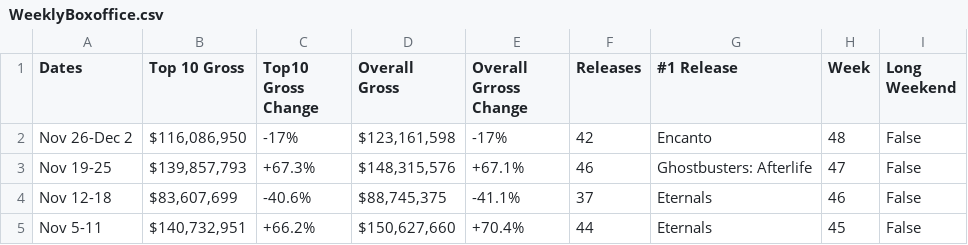
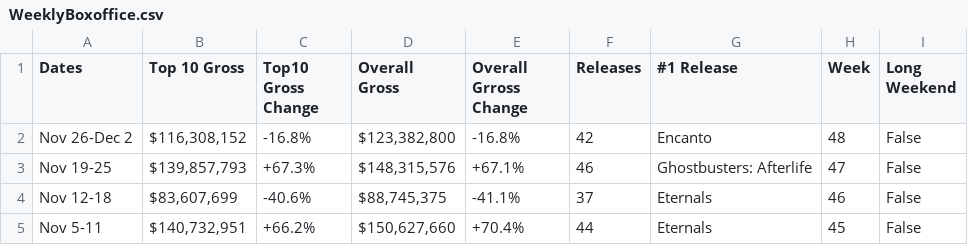
Before and after one commit to Hiromisa/boxoffice-autoscrape, a CSV file: WeeklyBoxoffice.csv, drawn as a sheet; only a part is shown.

```diff
--- a/WeeklyBoxoffice.csv
+++ b/WeeklyBoxoffice.csv
@@ -1,3 +1,3 @@
 Dates,Top 10 Gross,Top10 Gross Change,Overall Gross,Overall Grross Change,Releases,#1 Release,Week,Long Weekend
-Nov 26-Dec 2,"$116,086,950",-17%,"$123,161,598",-17%,42,Encanto,48,False
+Nov 26-Dec 2,"$116,308,152",-16.8%,"$123,382,800",-16.8%,42,Encanto,48,False
 Nov 19-25,"$139,857,793",+67.3%,"$148,315,576",+67.1%,46,Ghostbusters: Afterlife,47,False
```
